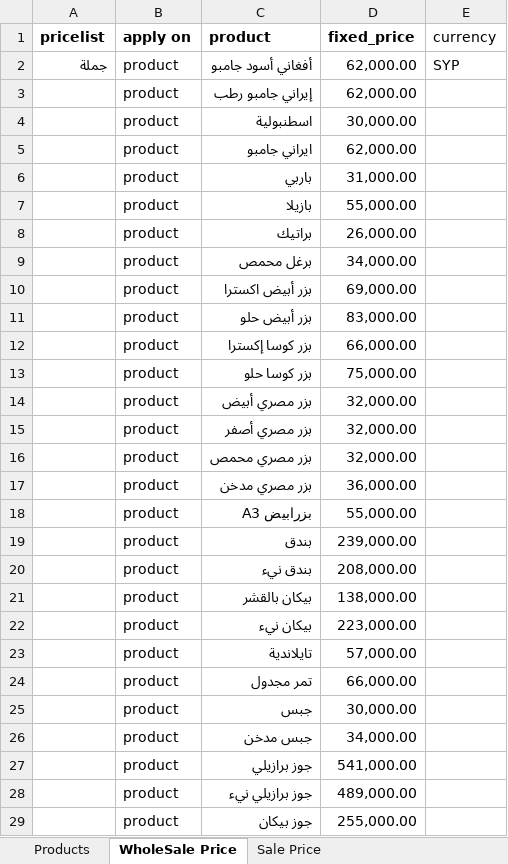
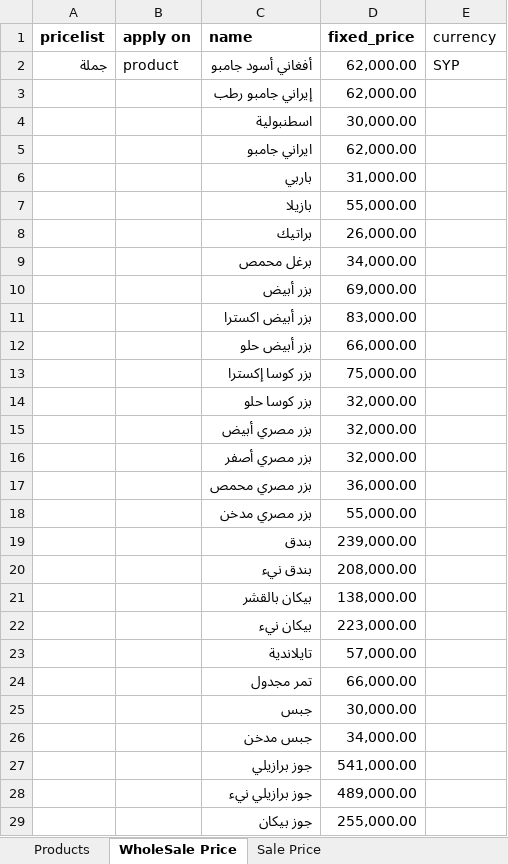
Before and after one commit to GhadirSaleh/odoo-custom, an Excel workbook: Odoo_Master_Data.xlsx, sheet WholeSale Price, drawn as a sheet; only a part is shown; values as stored, in another font and other column widths than the file's, no borders; removed rows and columns are numbered as before the commit, all else as after; the diff covers the shown part only; the diff names each change by its address in the sheet, - before the commit and + after, or states it on an @@ line.

```diff
--- a/Odoo_Master_Data.xlsx (sheet WholeSale Price)
+++ b/Odoo_Master_Data.xlsx (sheet WholeSale Price)
-C1: product
+C1: name
-B3:B9 (apply on): product
+B3:B9 (apply on): (empty)
+row 10:  |  | بزر أبيض | 69,000.00
-B11:B18 (apply on): product
+B11:B18 (apply on): (empty)
-D11 (fixed_price): 69,000.00
+D11 (fixed_price): 83,000.00
-D12 (fixed_price): 83,000.00
+D12 (fixed_price): 66,000.00
-D13 (fixed_price): 66,000.00
+D13 (fixed_price): 75,000.00
-D14 (fixed_price): 75,000.00
+D14 (fixed_price): 32,000.00
-D17 (fixed_price): 32,000.00
+D17 (fixed_price): 36,000.00
-D18 (fixed_price): 36,000.00
+D18 (fixed_price): 55,000.00
-row 18:  | product | بزرابيض A3 | 55,000.00
-B19:B29 (apply on): product
+B19:B29 (apply on): (empty)
```
Also changed, not shown: 4 added rows, 6 removed rows and 85 edited cells elsewhere in this sheet, sheet Products, sheet Sale Price, formulas that keep their value, 3 other files.
